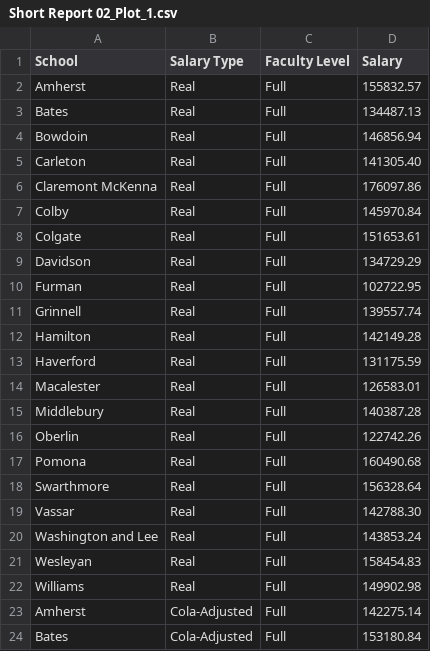
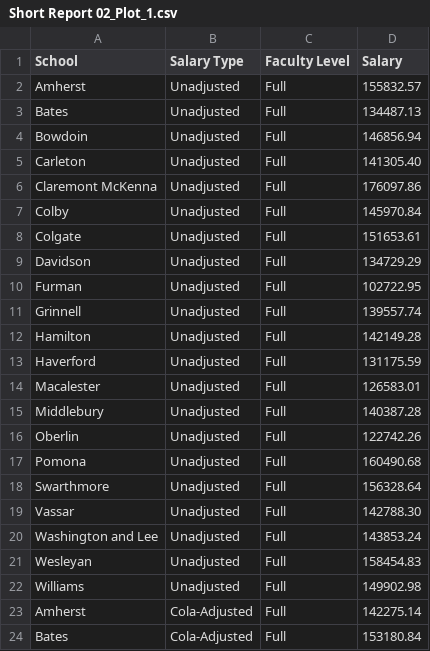
Before and after one commit to Gabe-Mervis/Short-Report-02, a CSV file: Short Report 02_Plot_1.csv, drawn as a sheet; only a part is shown; the diff covers the shown part only.

Commit message:
Update Short Report 02_Plot_1.csv

```diff
--- a/Short Report 02_Plot_1.csv
+++ b/Short Report 02_Plot_1.csv
@@ -1,23 +1,23 @@
 School,Salary Type,Faculty Level,Salary
-Amherst,Real,Full,155832.57
-Bates,Real,Full,134487.13
-Bowdoin,Real,Full,146856.94
-Carleton,Real,Full,141305.40
-Claremont McKenna,Real,Full,176097.86
-Colby,Real,Full,145970.84
-Colgate,Real,Full,151653.61
-Davidson,Real,Full,134729.29
-Furman,Real,Full,102722.95
-Grinnell,Real,Full,139557.74
-Hamilton,Real,Full,142149.28
-Haverford,Real,Full,131175.59
-Macalester,Real,Full,126583.01
-Middlebury,Real,Full,140387.28
-Oberlin,Real,Full,122742.26
-Pomona,Real,Full,160490.68
-Swarthmore,Real,Full,156328.64
-Vassar,Real,Full,142788.30
-Washington and Lee,Real,Full,143853.24
-Wesleyan,Real,Full,158454.83
-Williams,Real,Full,149902.98
+Amherst,Unadjusted,Full,155832.57
+Bates,Unadjusted,Full,134487.13
+Bowdoin,Unadjusted,Full,146856.94
+Carleton,Unadjusted,Full,141305.40
+Claremont McKenna,Unadjusted,Full,176097.86
+Colby,Unadjusted,Full,145970.84
+Colgate,Unadjusted,Full,151653.61
+Davidson,Unadjusted,Full,134729.29
+Furman,Unadjusted,Full,102722.95
+Grinnell,Unadjusted,Full,139557.74
+Hamilton,Unadjusted,Full,142149.28
+Haverford,Unadjusted,Full,131175.59
+Macalester,Unadjusted,Full,126583.01
+Middlebury,Unadjusted,Full,140387.28
+Oberlin,Unadjusted,Full,122742.26
+Pomona,Unadjusted,Full,160490.68
+Swarthmore,Unadjusted,Full,156328.64
+Vassar,Unadjusted,Full,142788.30
+Washington and Lee,Unadjusted,Full,143853.24
+Wesleyan,Unadjusted,Full,158454.83
+Williams,Unadjusted,Full,149902.98
 Amherst,Cola-Adjusted,Full,142275.14
```
Also changed, not shown: 42 edited cells elsewhere in this file.
